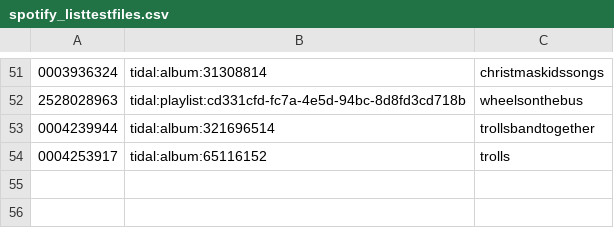
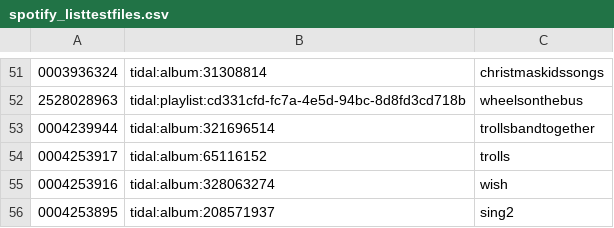
Before and after one commit to peadarforbes/musicbox, a CSV file: spotify_listtestfiles.csv, drawn as a sheet; only a part is shown, gaps mark what is left out; the diff names each change by its address in the sheet, - before the commit and + after, or states it on an @@ line.

Commit message:
Update spotify_listtestfiles.csv

```diff
--- a/spotify_listtestfiles.csv
+++ b/spotify_listtestfiles.csv
+row 55: 0004253916 | tidal:album:328063274 | wish
+row 56: 0004253895 | tidal:album:208571937 | sing2
```
